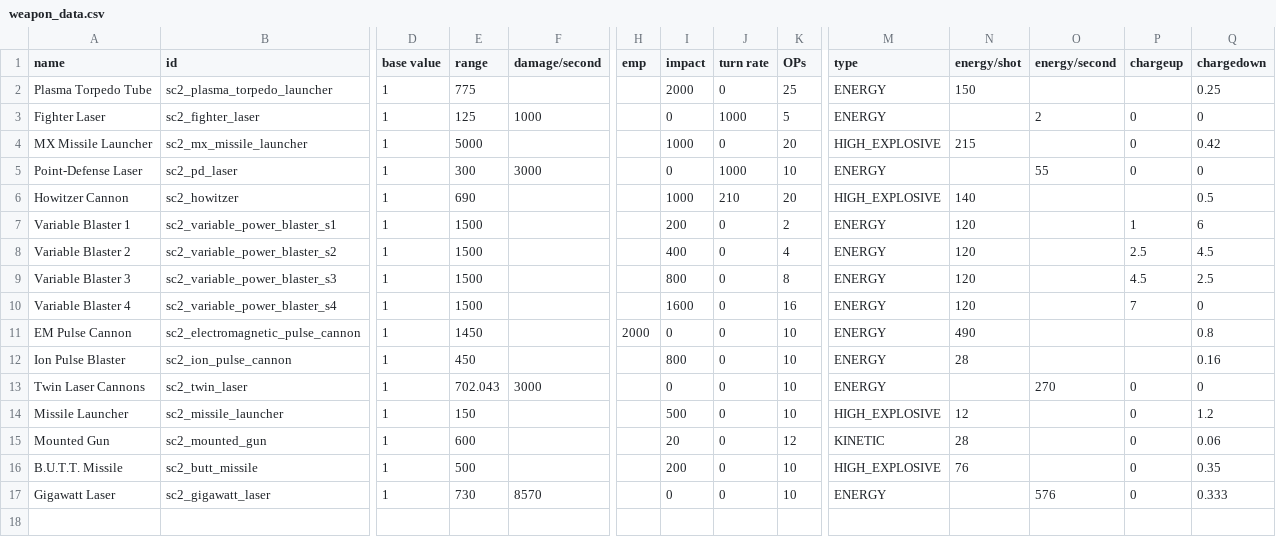
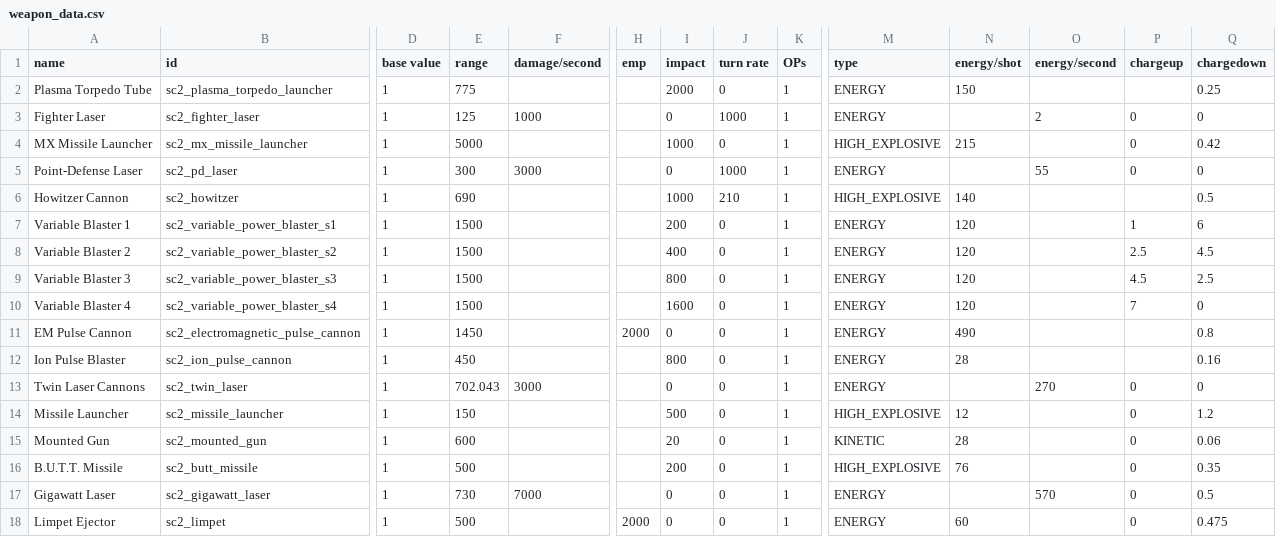
Before and after one commit to Trylobot/ss-sc2, a CSV file: data/weapons/weapon_data.csv, drawn as a sheet; only a part is shown, gaps mark what is left out; rows hold the shown columns only; the diff names each change by its address in the sheet, - before the commit and + after, or states it on an @@ line.

```diff
--- a/data/weapons/weapon_data.csv
+++ b/data/weapons/weapon_data.csv
-K2 (OPs): 25
+K2 (OPs): 1
-K3 (OPs): 5
+K3 (OPs): 1
-K4 (OPs): 20
+K4 (OPs): 1
-K5 (OPs): 10
+K5 (OPs): 1
-K6 (OPs): 20
+K6 (OPs): 1
-K7 (OPs): 2
+K7 (OPs): 1
-K8 (OPs): 4
+K8 (OPs): 1
-K9 (OPs): 8
+K9 (OPs): 1
-K10 (OPs): 16
+K10 (OPs): 1
-K11:K14 (OPs): 10
+K11:K14 (OPs): 1
-K15 (OPs): 12
+K15 (OPs): 1
-K16:K17 (OPs): 10
+K16:K17 (OPs): 1
-F17 (damage/second): 8570
+F17 (damage/second): 7000
-O17 (energy/second): 576
+O17 (energy/second): 570
-Q17 (chargedown): 0.333
+Q17 (chargedown): 0.5
+row 18: Limpet Ejector | sc2_limpet | 1 | 500 |  | 2000 | 0 | 0 | 1 | ENERGY | 60 |  | 0 | 0.475
```
Also changed, not shown: 4 other files.
